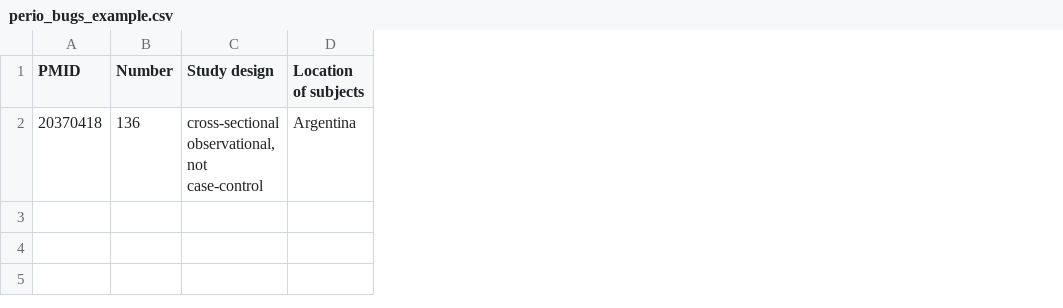
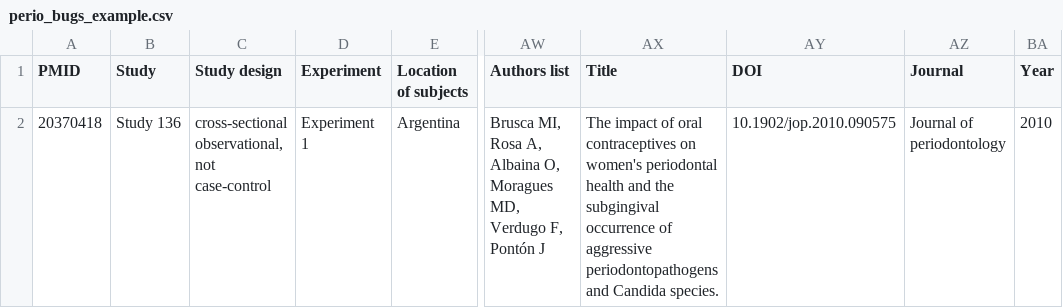
Before and after one commit to ccb-hms/perio-bugs, a CSV file: output/perio_bugs_example.csv, drawn as a sheet; only a part is shown, gaps mark what is left out; removed rows and columns are numbered as before the commit, all else as after; the diff names each change by its address in the sheet, - before the commit and + after, or states it on an @@ line.

```diff
--- a/output/perio_bugs_example.csv
+++ b/output/perio_bugs_example.csv
-column B (Number), row 2: 136
+column B (Study), row 2: Study 136
+column D (Experiment), row 2: Experiment 1
+column AW (Authors list), row 2: Brusca MI, Rosa A, Albaina O, Moragues MD, Verdugo F, Pontón J
+column AX (Title), row 2: The impact of oral contraceptives on women's periodontal health and the subgingival occurrence of aggressive periodontopathogens and Candida species.
+column AY (DOI), row 2: 10.1902/jop.2010.090575
+column AZ (Journal), row 2: Journal of periodontology
+column BA (Year), row 2: 2010
```
Also changed, not shown: 2 other files.
